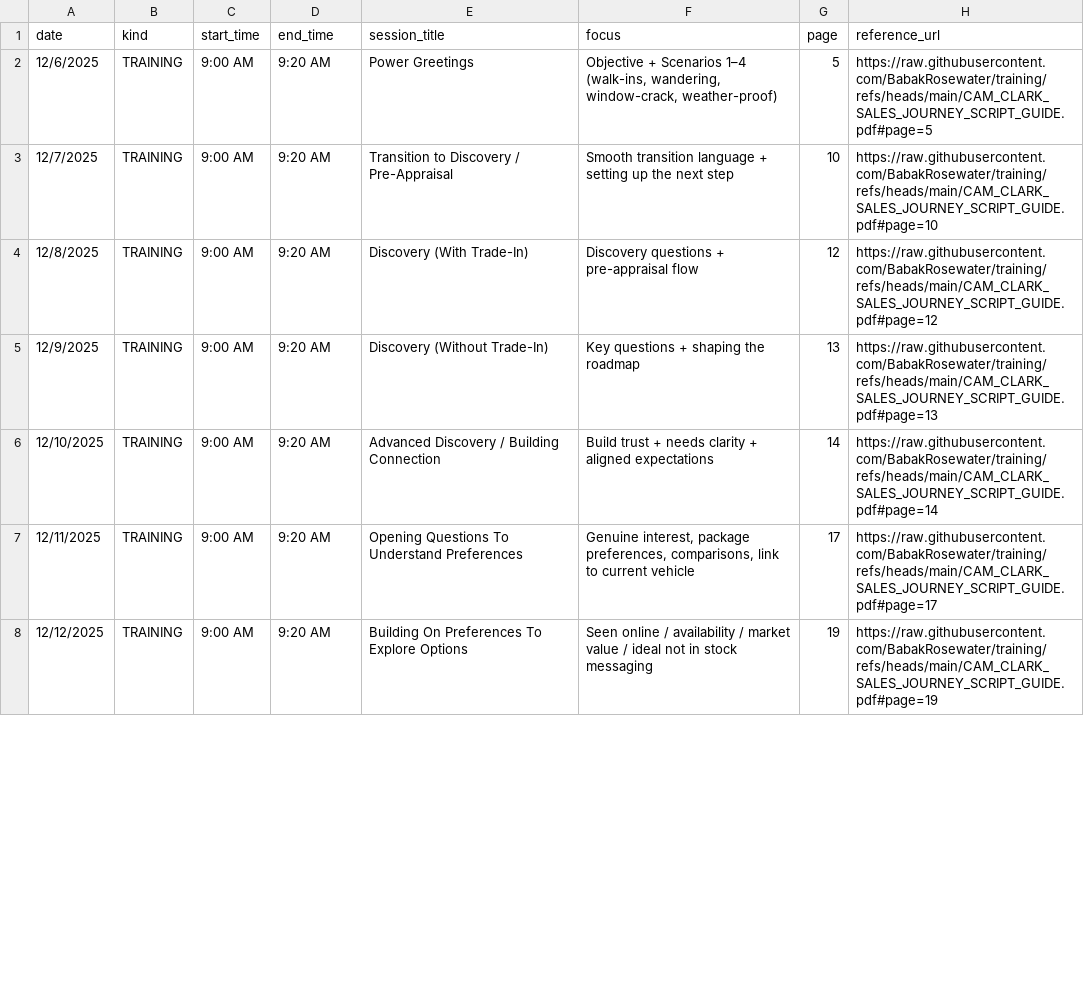
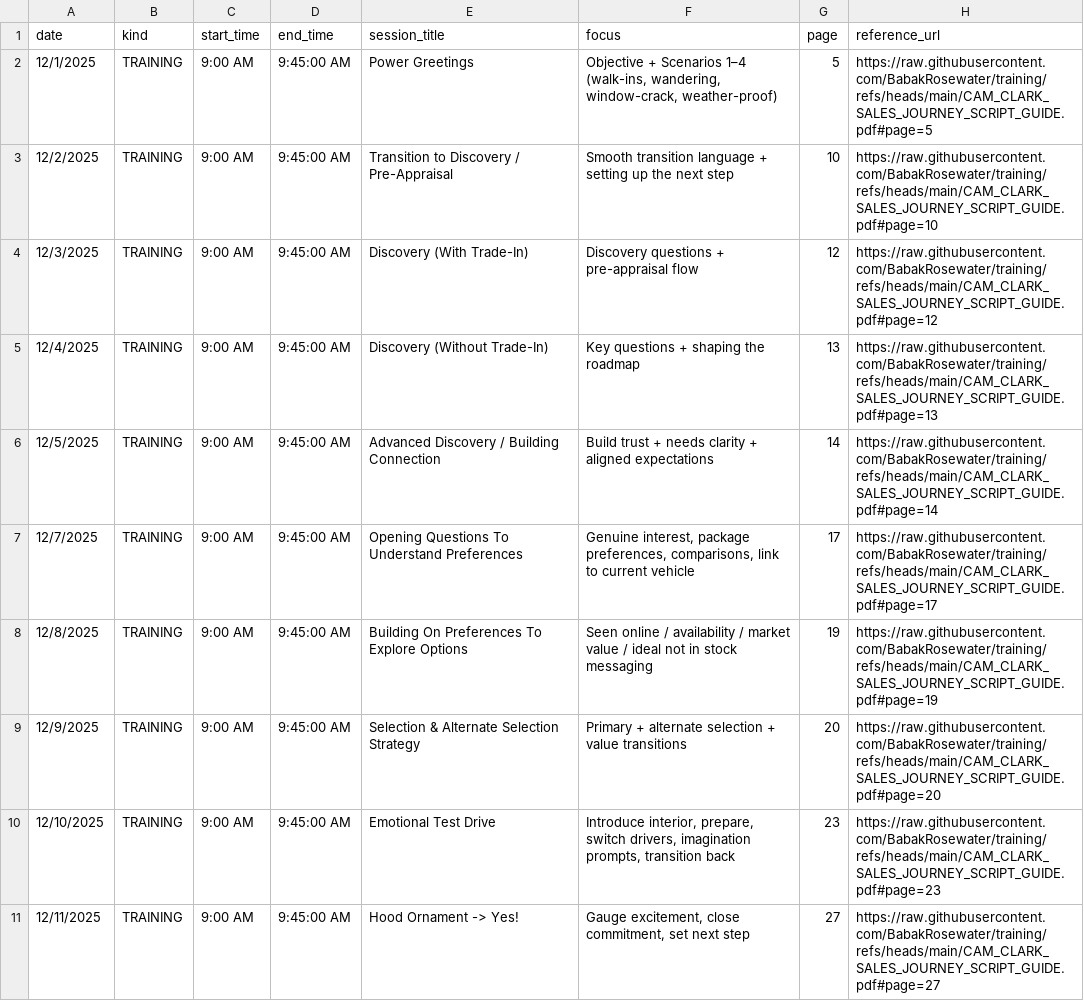
Before and after one commit to BabakRosewater/training, a CSV file: sales_training_schedule.csv, drawn as a sheet; only a part is shown; the diff covers the shown part only.

Commit message:
Add files via upload

```diff
--- a/sales_training_schedule.csv
+++ b/sales_training_schedule.csv
@@ -1,8 +1,11 @@
 date,kind,start_time,end_time,session_title,focus,page,reference_url
-12/6/2025,TRAINING,9:00 AM,9:20 AM,Power Greetings,"Objective + Scenarios 1–4 (walk-ins, wandering, window-crack, weather-proof)",5,https://raw.githubusercontent.com/BabakRosewater/training/refs/heads/main/CAM_CLARK_SALES_JOURNEY_SCRIPT_GUIDE.pdf#page=5
-12/7/2025,TRAINING,9:00 AM,9:20 AM,Transition to Discovery / Pre-Appraisal,Smooth transition language + setting up the next step,10,https://raw.githubusercontent.com/BabakRosewater/training/refs/heads/main/CAM_CLARK_SALES_JOURNEY_SCRIPT_GUIDE.pdf#page=10
-12/8/2025,TRAINING,9:00 AM,9:20 AM,Discovery (With Trade-In),Discovery questions + pre-appraisal flow,12,https://raw.githubusercontent.com/BabakRosewater/training/refs/heads/main/CAM_CLARK_SALES_JOURNEY_SCRIPT_GUIDE.pdf#page=12
-12/9/2025,TRAINING,9:00 AM,9:20 AM,Discovery (Without Trade-In),Key questions + shaping the roadmap,13,https://raw.githubusercontent.com/BabakRosewater/training/refs/heads/main/CAM_CLARK_SALES_JOURNEY_SCRIPT_GUIDE.pdf#page=13
-12/10/2025,TRAINING,9:00 AM,9:20 AM,Advanced Discovery / Building Connection,Build trust + needs clarity + aligned expectations,14,https://raw.githubusercontent.com/BabakRosewater/training/refs/heads/main/CAM_CLARK_SALES_JOURNEY_SCRIPT_GUIDE.pdf#page=14
-12/11/2025,TRAINING,9:00 AM,9:20 AM,Opening Questions To Understand Preferences,"Genuine interest, package preferences, comparisons, link to current vehicle",17,https://raw.githubusercontent.com/BabakRosewater/training/refs/heads/main/CAM_CLARK_SALES_JOURNEY_SCRIPT_GUIDE.pdf#page=17
-12/12/2025,TRAINING,9:00 AM,9:20 AM,Building On Preferences To Explore Options,Seen online / availability / market value / ideal not in stock messaging,19,https://raw.githubusercontent.com/BabakRosewater/training/refs/heads/main/CAM_CLARK_SALES_JOURNEY_SCRIPT_GUIDE.pdf#page=19
+12/1/2025,TRAINING,9:00 AM,9:45:00 AM,Power Greetings,"Objective + Scenarios 1–4 (walk-ins, wandering, window-crack, weather-proof)",5,https://raw.githubusercontent.com/BabakRosewater/training/refs/heads/main/CAM_CLARK_SALES_JOURNEY_SCRIPT_GUIDE.pdf#page=5
+12/2/2025,TRAINING,9:00 AM,9:45:00 AM,Transition to Discovery / Pre-Appraisal,Smooth transition language + setting up the next step,10,https://raw.githubusercontent.com/BabakRosewater/training/refs/heads/main/CAM_CLARK_SALES_JOURNEY_SCRIPT_GUIDE.pdf#page=10
+12/3/2025,TRAINING,9:00 AM,9:45:00 AM,Discovery (With Trade-In),Discovery questions + pre-appraisal flow,12,https://raw.githubusercontent.com/BabakRosewater/training/refs/heads/main/CAM_CLARK_SALES_JOURNEY_SCRIPT_GUIDE.pdf#page=12
+12/4/2025,TRAINING,9:00 AM,9:45:00 AM,Discovery (Without Trade-In),Key questions + shaping the roadmap,13,https://raw.githubusercontent.com/BabakRosewater/training/refs/heads/main/CAM_CLARK_SALES_JOURNEY_SCRIPT_GUIDE.pdf#page=13
+12/5/2025,TRAINING,9:00 AM,9:45:00 AM,Advanced Discovery / Building Connection,Build trust + needs clarity + aligned expectations,14,https://raw.githubusercontent.com/BabakRosewater/training/refs/heads/main/CAM_CLARK_SALES_JOURNEY_SCRIPT_GUIDE.pdf#page=14
+12/7/2025,TRAINING,9:00 AM,9:45:00 AM,Opening Questions To Understand Preferences,"Genuine interest, package preferences, comparisons, link to current vehicle",17,https://raw.githubusercontent.com/BabakRosewater/training/refs/heads/main/CAM_CLARK_SALES_JOURNEY_SCRIPT_GUIDE.pdf#page=17
+12/8/2025,TRAINING,9:00 AM,9:45:00 AM,Building On Preferences To Explore Options,Seen online / availability / market value / ideal not in stock messaging,19,https://raw.githubusercontent.com/BabakRosewater/training/refs/heads/main/CAM_CLARK_SALES_JOURNEY_SCRIPT_GUIDE.pdf#page=19
+12/9/2025,TRAINING,9:00 AM,9:45:00 AM,Selection & Alternate Selection Strategy,Primary + alternate selection + value transitions,20,https://raw.githubusercontent.com/BabakRosewater/training/refs/heads/main/CAM_CLARK_SALES_JOURNEY_SCRIPT_GUIDE.pdf#page=20
+12/10/2025,TRAINING,9:00 AM,9:45:00 AM,Emotional Test Drive,"Introduce interior, prepare, switch drivers, imagination prompts, transition back",23,https://raw.githubusercontent.com/BabakRosewater/training/refs/heads/main/CAM_CLARK_SALES_JOURNEY_SCRIPT_GUIDE.pdf#page=23
+12/11/2025,TRAINING,9:00 AM,9:45:00 AM,Hood Ornament -> Yes!,"Gauge excitement, close commitment, set next step",27,https://raw.githubusercontent.com/BabakRosewater/training/refs/heads/main/CAM_CLARK_SALES_JOURNEY_SCRIPT_GUIDE.pdf#page=27
```
Also changed, not shown: 7 added rows and 41 edited cells elsewhere in this file.
